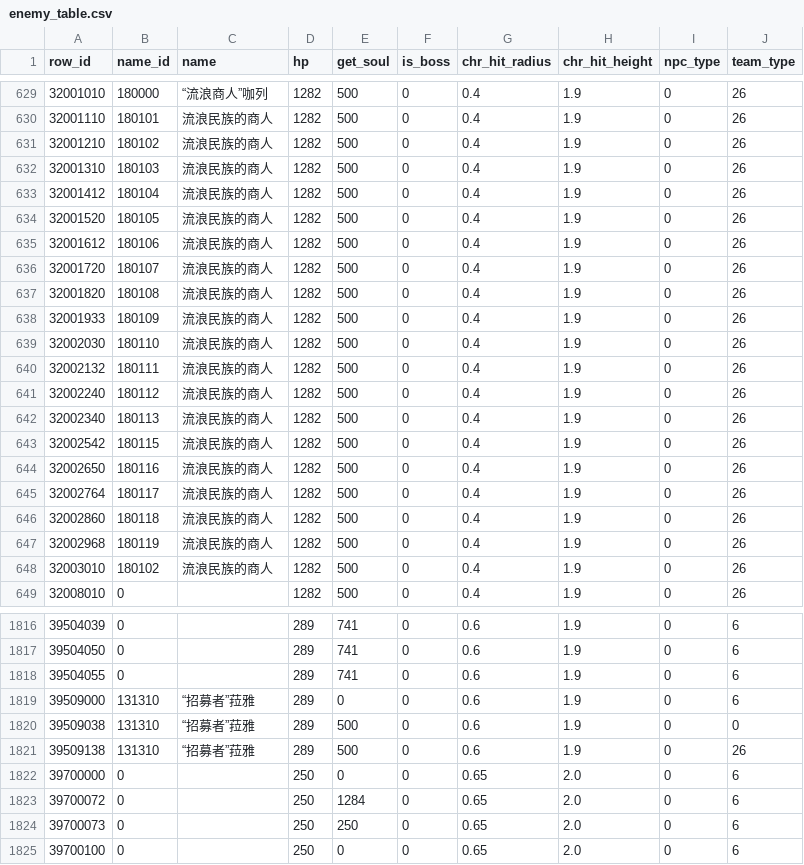
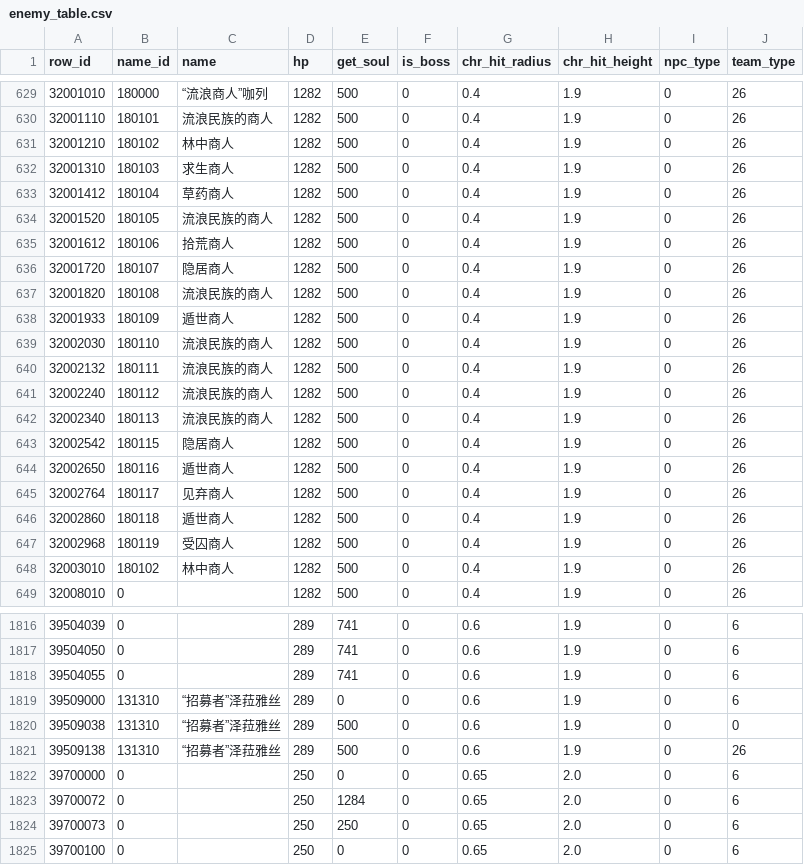
Before and after one commit to netori/fahun-randomizer, a CSV file: _assets/investigation/enemy_table.csv, drawn as a sheet; only a part is shown, gaps mark what is left out; the diff covers the shown part only.

Commit message:
同步 _assets（含换敌产出器与按图可达配对）+ 刷新矩阵结果

```diff
--- a/_assets/investigation/enemy_table.csv
+++ b/_assets/investigation/enemy_table.csv
@@ -630,10 +630,10 @@
 32001110,180101,流浪民族的商人,1282,500,0,0.4,1.9,0,26
-32001210,180102,流浪民族的商人,1282,500,0,0.4,1.9,0,26
-32001310,180103,流浪民族的商人,1282,500,0,0.4,1.9,0,26
-32001412,180104,流浪民族的商人,1282,500,0,0.4,1.9,0,26
+32001210,180102,林中商人,1282,500,0,0.4,1.9,0,26
+32001310,180103,求生商人,1282,500,0,0.4,1.9,0,26
+32001412,180104,草药商人,1282,500,0,0.4,1.9,0,26
 32001520,180105,流浪民族的商人,1282,500,0,0.4,1.9,0,26
-32001612,180106,流浪民族的商人,1282,500,0,0.4,1.9,0,26
-32001720,180107,流浪民族的商人,1282,500,0,0.4,1.9,0,26
+32001612,180106,拾荒商人,1282,500,0,0.4,1.9,0,26
+32001720,180107,隐居商人,1282,500,0,0.4,1.9,0,26
 32001820,180108,流浪民族的商人,1282,500,0,0.4,1.9,0,26
-32001933,180109,流浪民族的商人,1282,500,0,0.4,1.9,0,26
+32001933,180109,遁世商人,1282,500,0,0.4,1.9,0,26
 32002030,180110,流浪民族的商人,1282,500,0,0.4,1.9,0,26
@@ -642,8 +642,8 @@
 32002340,180113,流浪民族的商人,1282,500,0,0.4,1.9,0,26
-32002542,180115,流浪民族的商人,1282,500,0,0.4,1.9,0,26
-32002650,180116,流浪民族的商人,1282,500,0,0.4,1.9,0,26
-32002764,180117,流浪民族的商人,1282,500,0,0.4,1.9,0,26
-32002860,180118,流浪民族的商人,1282,500,0,0.4,1.9,0,26
-32002968,180119,流浪民族的商人,1282,500,0,0.4,1.9,0,26
-32003010,180102,流浪民族的商人,1282,500,0,0.4,1.9,0,26
+32002542,180115,隐居商人,1282,500,0,0.4,1.9,0,26
+32002650,180116,遁世商人,1282,500,0,0.4,1.9,0,26
+32002764,180117,见弃商人,1282,500,0,0.4,1.9,0,26
+32002860,180118,遁世商人,1282,500,0,0.4,1.9,0,26
+32002968,180119,受囚商人,1282,500,0,0.4,1.9,0,26
+32003010,180102,林中商人,1282,500,0,0.4,1.9,0,26
 32008010,0,,1282,500,0,0.4,1.9,0,26
@@ -1818,5 +1818,5 @@
 39504055,0,,289,741,0,0.6,1.9,0,6
-39509000,131310,“招募者”菈雅,289,0,0,0.6,1.9,0,6
-39509038,131310,“招募者”菈雅,289,500,0,0.6,1.9,0,0
-39509138,131310,“招募者”菈雅,289,500,0,0.6,1.9,0,26
+39509000,131310,“招募者”泽菈雅丝,289,0,0,0.6,1.9,0,6
+39509038,131310,“招募者”泽菈雅丝,289,500,0,0.6,1.9,0,0
+39509138,131310,“招募者”泽菈雅丝,289,500,0,0.6,1.9,0,26
 39700000,0,,250,0,0,0.65,2.0,0,6
```
Also changed, not shown: 85 edited cells elsewhere in this file, 17 other files.
